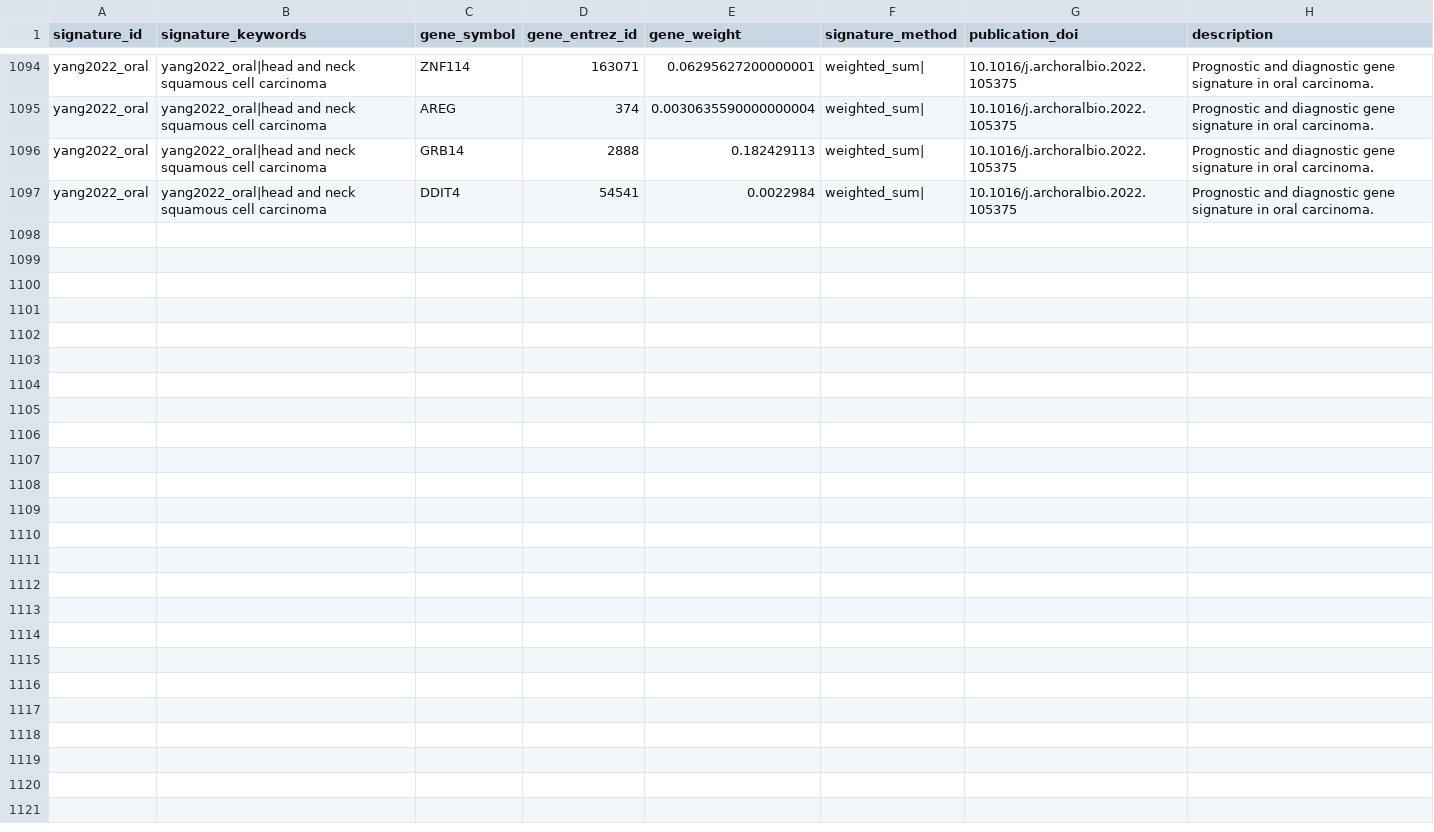
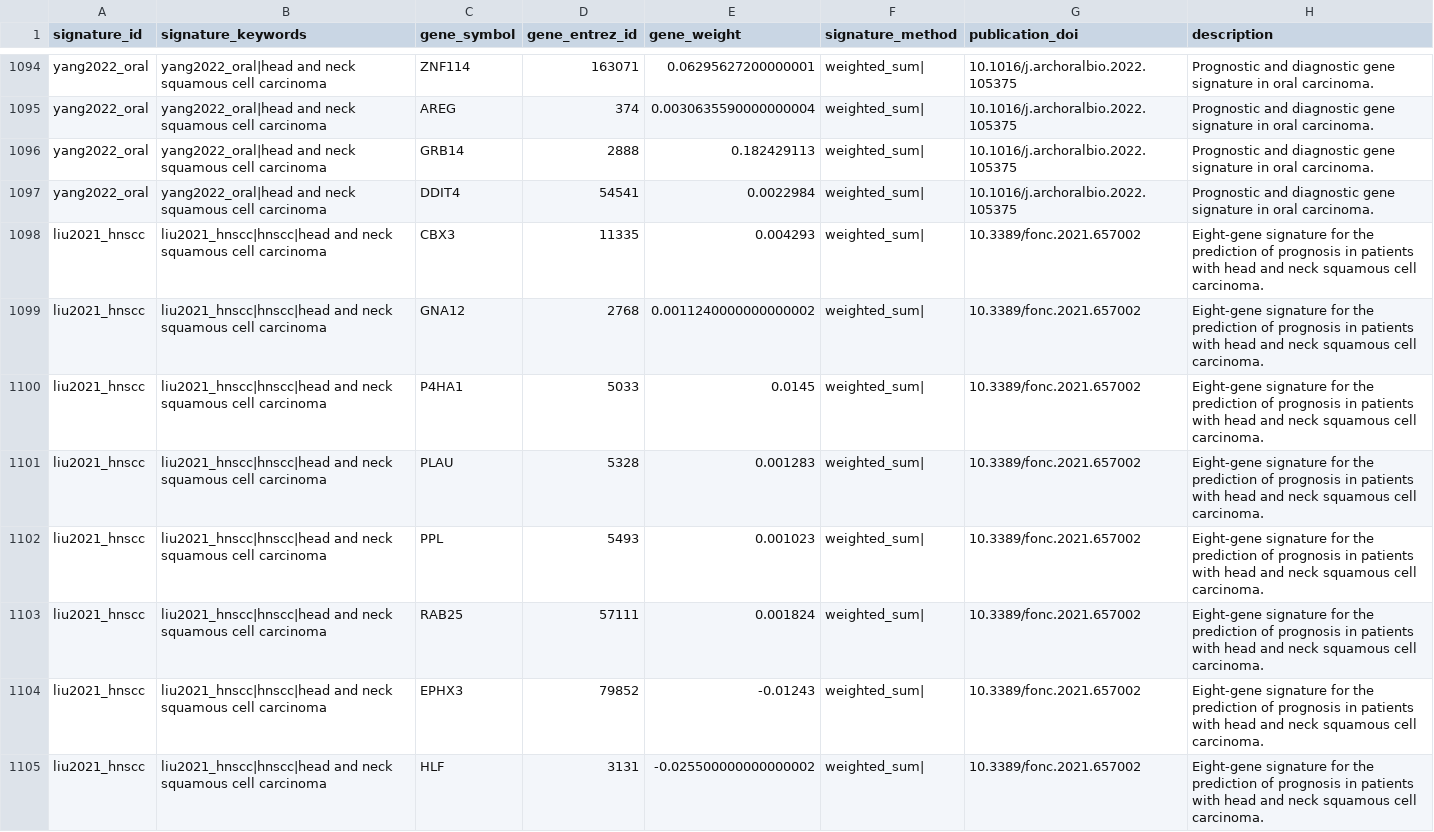
Before and after one commit to DeCeccoLAB/hacksig, a CSV file: data-raw/hacksig_signatures.csv, drawn as a sheet; only a part is shown, gaps mark what is left out; the diff names each change by its address in the sheet, - before the commit and + after, or states it on an @@ line.

Commit message:
add signature liu2021_hnscc

```diff
--- a/data-raw/hacksig_signatures.csv
+++ b/data-raw/hacksig_signatures.csv
+row 1098: liu2021_hnscc | liu2021_hnscc|hnscc|head and neck squamous cell carcinoma | CBX3 | 11335 | 0.004293 | weighted_sum| | 10.3389/fonc.2021.657002 | Eight-gene signature for the prediction of prognosis in patients with head and neck squamous cell carcinoma.
+row 1099: liu2021_hnscc | liu2021_hnscc|hnscc|head and neck squamous cell carcinoma | GNA12 | 2768 | 0.0011240000000000002 | weighted_sum| | 10.3389/fonc.2021.657002 | Eight-gene signature for the prediction of prognosis in patients with head and neck squamous cell carcinoma.
+row 1100: liu2021_hnscc | liu2021_hnscc|hnscc|head and neck squamous cell carcinoma | P4HA1 | 5033 | 0.0145 | weighted_sum| | 10.3389/fonc.2021.657002 | Eight-gene signature for the prediction of prognosis in patients with head and neck squamous cell carcinoma.
+row 1101: liu2021_hnscc | liu2021_hnscc|hnscc|head and neck squamous cell carcinoma | PLAU | 5328 | 0.001283 | weighted_sum| | 10.3389/fonc.2021.657002 | Eight-gene signature for the prediction of prognosis in patients with head and neck squamous cell carcinoma.
+row 1102: liu2021_hnscc | liu2021_hnscc|hnscc|head and neck squamous cell carcinoma | PPL | 5493 | 0.001023 | weighted_sum| | 10.3389/fonc.2021.657002 | Eight-gene signature for the prediction of prognosis in patients with head and neck squamous cell carcinoma.
+row 1103: liu2021_hnscc | liu2021_hnscc|hnscc|head and neck squamous cell carcinoma | RAB25 | 57111 | 0.001824 | weighted_sum| | 10.3389/fonc.2021.657002 | Eight-gene signature for the prediction of prognosis in patients with head and neck squamous cell carcinoma.
+row 1104: liu2021_hnscc | liu2021_hnscc|hnscc|head and neck squamous cell carcinoma | EPHX3 | 79852 | -0.01243 | weighted_sum| | 10.3389/fonc.2021.657002 | Eight-gene signature for the prediction of prognosis in patients with head and neck squamous cell carcinoma.
+row 1105: liu2021_hnscc | liu2021_hnscc|hnscc|head and neck squamous cell carcinoma | HLF | 3131 | -0.025500000000000002 | weighted_sum| | 10.3389/fonc.2021.657002 | Eight-gene signature for the prediction of prognosis in patients with head and neck squamous cell carcinoma.
```
Also changed, not shown: 2 other files.
